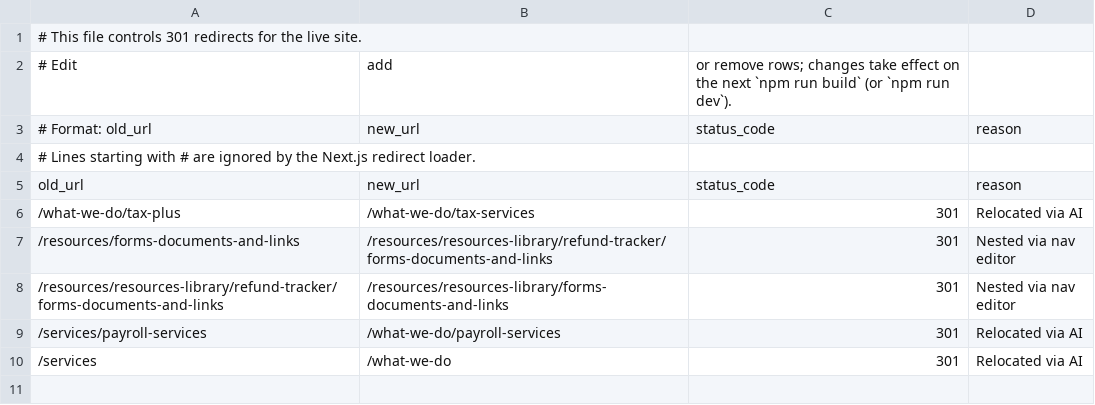
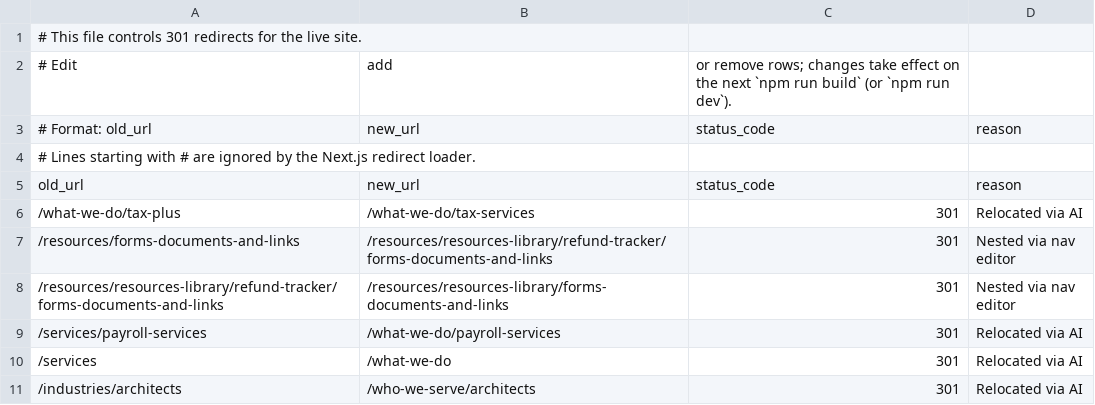
Before and after one commit to HankPantier/Slachta-Accounting, a CSV file: content/redirects.csv, drawn as a sheet.

```diff
--- a/content/redirects.csv
+++ b/content/redirects.csv
@@ -10 +10,2 @@ old_url,new_url,status_code,reason
 /services,/what-we-do,301,Relocated via AI
+/industries/architects,/who-we-serve/architects,301,Relocated via AI
```
